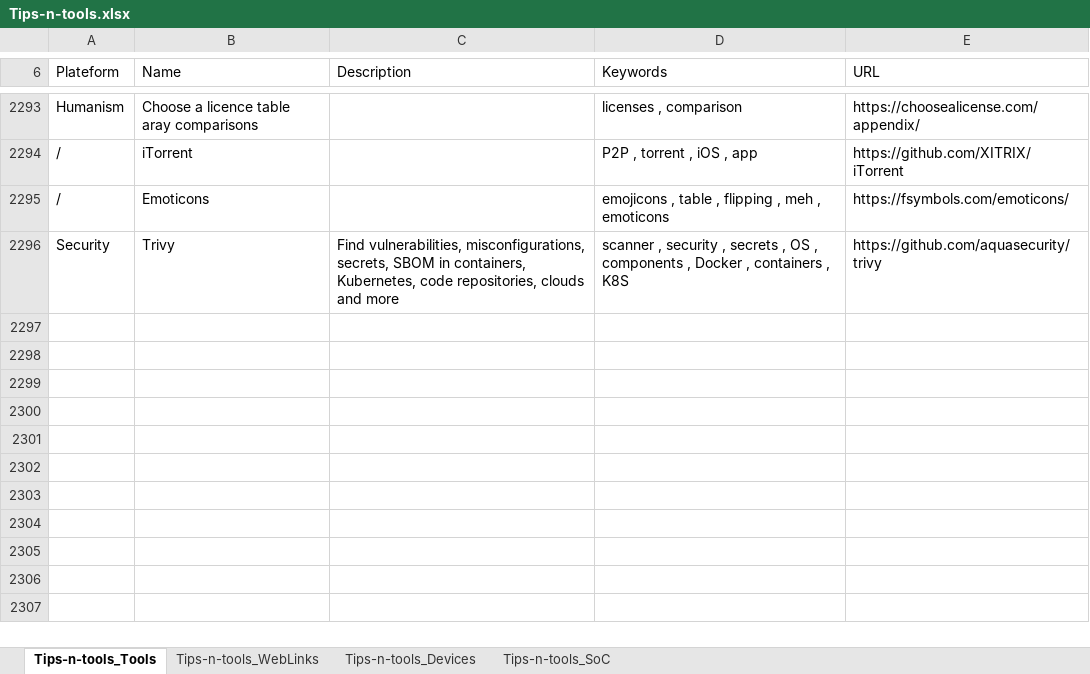
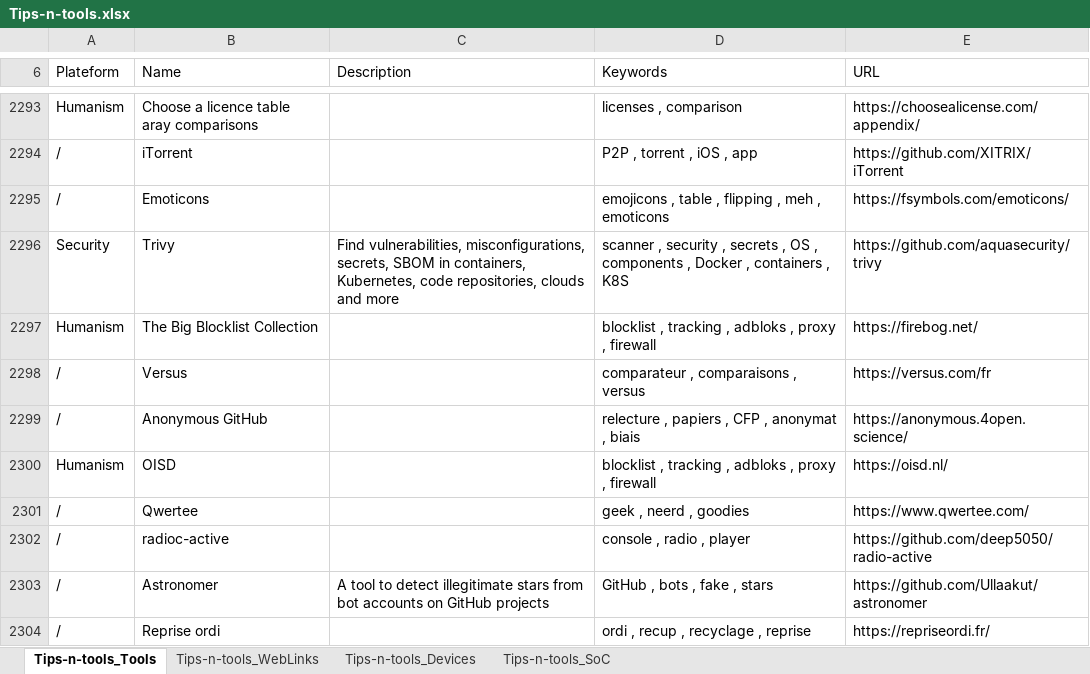
Before and after one commit to pylapp/Tips-tools, an Excel workbook: project/contents/Tips-n-tools.xlsx, sheet Tips-n-tools_Tools, drawn as a sheet; only a part is shown, gaps mark what is left out; values as stored, in another font and other column widths than the file's, no cell formats; the diff names each change by its address in the sheet, - before the commit and + after, or states it on an @@ line.

Commit message:
chore(content): more entries
In TOOLZ:
- website listing plenty of blocklists
- comparator website
- tool to make GitHub repos references anonymous
- website with blockslists
- website for geeks merchandising
- radio player in console
- tool to look for fake stargazers on Gitub repo
- company able to refurb old computer

In WEBZ:
- Article about Unicode in 2023
- Article about Big O complexity
- Article about stars and fake stargazers in GitHub

Signed-off-by: Pierre-Yves Lapersonne <dev@pylapersonne.info>

```diff
--- a/project/contents/Tips-n-tools.xlsx (sheet Tips-n-tools_Tools)
+++ b/project/contents/Tips-n-tools.xlsx (sheet Tips-n-tools_Tools)
+row 2297: Humanism | The Big Blocklist Collection |  | blocklist , tracking , adbloks , proxy , firewall | https://firebog.net/
+row 2298: / | Versus |  | comparateur , comparaisons , versus | https://versus.com/fr
+row 2299: / | Anonymous GitHub |  | relecture , papiers , CFP , anonymat , biais | https://anonymous.4open.science/
+row 2300: Humanism | OISD |  | blocklist , tracking , adbloks , proxy , firewall | https://oisd.nl/
+row 2301: / | Qwertee |  | geek , neerd , goodies | https://www.qwertee.com/
+row 2302: / | radioc-active |  | console , radio , player | https://github.com/deep5050/radio-active
+row 2303: / | Astronomer | A tool to detect illegitimate stars from bot accounts on GitHub projects | GitHub , bots , fake , stars | https://github.com/Ullaakut/astronomer
+row 2304: / | Reprise ordi |  | ordi , recup , recyclage , reprise | https://repriseordi.fr/
```
Also changed, not shown: sheet Tips-n-tools_WebLinks, cell formats, 9 other files.
